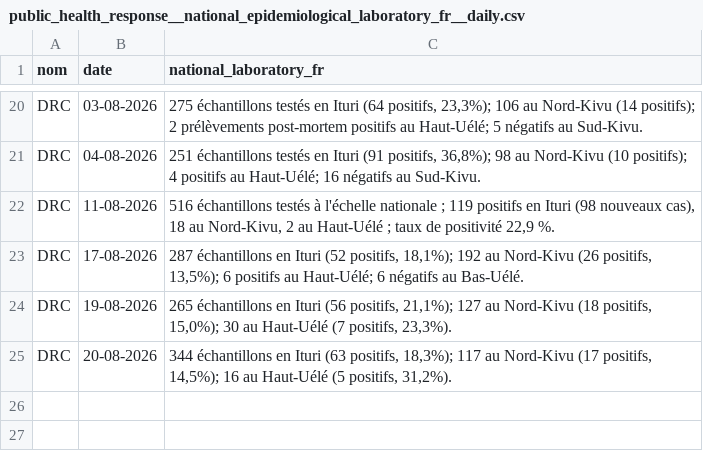
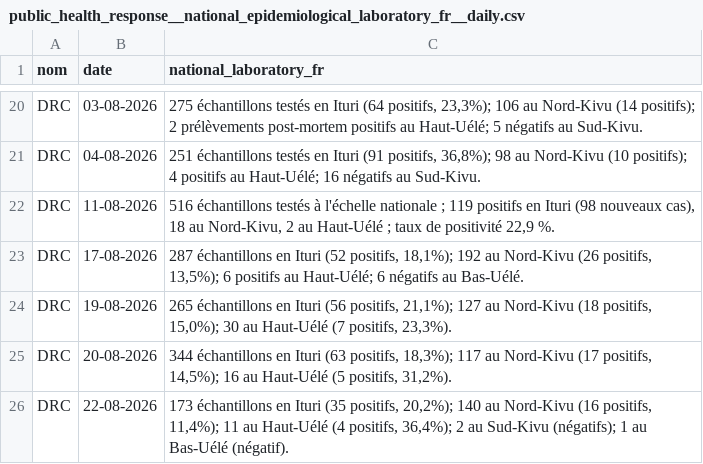
Before and after one commit to INRB-UMIE/BDBV2026-Data, a CSV file: data/public_health_response/processed/public_health_response__national_epidemiological_laboratory_fr__daily.csv, drawn as a sheet; only a part is shown, gaps mark what is left out.

```diff
--- a/data/public_health_response/processed/public_health_response__national_epidemiological_laboratory_fr__daily.csv
+++ b/data/public_health_response/processed/public_health_response__national_epidemiological_laboratory_fr__daily.csv
@@ -25 +25,2 @@ DRC,19-08-2026,"265 échantillons en Ituri (56 positifs, 21,1%); 127 au Nord-Kiv
 DRC,20-08-2026,"344 échantillons en Ituri (63 positifs, 18,3%); 117 au Nord-Kivu (17 positifs, 14,5%); 16 au Haut-Uélé (5 positifs, 31,2%)."
+DRC,22-08-2026,"173  échantillons en Ituri (35 positifs, 20,2%); 140 au Nord-Kivu (16 positifs, 11,4%); 11 au Haut-Uélé (4 positifs, 36,4%); 2 au Sud-Kivu (négatifs); 1 au Bas-Uélé (négatif)."
```
Also changed, not shown: data/public_health_response/processed/public_health_response__national_epidemiological_logistics_en__daily.csv, data/public_health_response/processed/public_health_response__national_epidemiological_logistics_fr__daily.csv, 25 other files.
